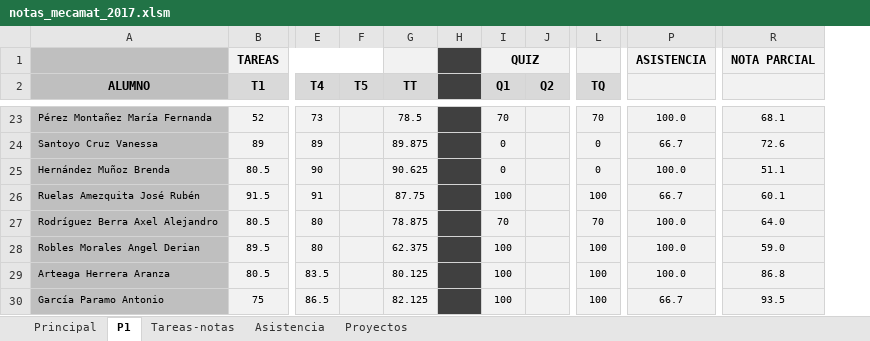
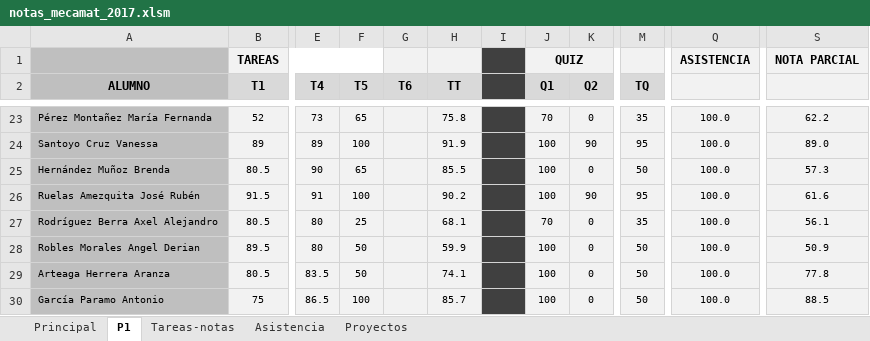
Before and after one commit to JorgeDeLosSantos/jorgedelossantos.github.io, an Excel workbook: files/xls/notas_mecamat_2017.xlsm, sheet P1, drawn as a sheet; only a part is shown, gaps mark what is left out; values as stored, in another font and other column widths than the file's, no borders; removed rows and columns are numbered as before the commit, all else as after; the diff covers the shown part only; the diff names each change by its address in the sheet, - before the commit and + after, or states it on an @@ line.

```diff
--- a/files/xls/notas_mecamat_2017.xlsm (sheet P1)
+++ b/files/xls/notas_mecamat_2017.xlsm (sheet P1)
+column G (T6), empty
-column R, row 1: NOTA PARCIAL; rows 23-30: 68.1 | 72.6 | 51.1 | 60.1 | 64.0 | 59.0 | 86.8 | 93.5
+column S, row 1: NOTA PARCIAL; rows 23-30: 62.2 | 89.0 | 57.3 | 61.6 | 56.1 | 50.9 | 77.8 | 88.5
-F23 (T5): (empty)
+F23 (T5): 65
-H23 (TT): 78.5
+H23 (TT): 75.8
-K23 (Q2): (empty)
+K23 (Q2): 0
-M23 (TQ): 70
+M23 (TQ): 35
-F24 (T5): (empty)
+F24 (T5): 100
-H24 (TT): 89.875
+H24 (TT): 91.9
-J24:J25 (Q1): 0
+J24:J25 (Q1): 100
-K24 (Q2): (empty)
+K24 (Q2): 90
-M24 (TQ): 0
+M24 (TQ): 95
-Q24: 66.7
+Q24: 100.0
-F25 (T5): (empty)
+F25 (T5): 65
-H25 (TT): 90.625
+H25 (TT): 85.5
-K25 (Q2): (empty)
+K25 (Q2): 0
-M25 (TQ): 0
+M25 (TQ): 50
-F26 (T5): (empty)
+F26 (T5): 100
-H26 (TT): 87.75
+H26 (TT): 90.2
-K26 (Q2): (empty)
+K26 (Q2): 90
-M26 (TQ): 100
+M26 (TQ): 95
-Q26: 66.7
+Q26: 100.0
-F27 (T5): (empty)
+F27 (T5): 25
-H27 (TT): 78.875
+H27 (TT): 68.1
-K27:K30 (Q2): (empty)
+K27:K30 (Q2): 0
-M27 (TQ): 70
+M27 (TQ): 35
-F28:F29 (T5): (empty)
+F28:F29 (T5): 50
-H28 (TT): 62.375
+H28 (TT): 59.9
-M28:M30 (TQ): 100
+M28:M30 (TQ): 50
-H29 (TT): 80.125
+H29 (TT): 74.1
-F30 (T5): (empty)
+F30 (T5): 100
-H30 (TT): 82.125
+H30 (TT): 85.7
-Q30: 66.7
+Q30: 100.0
```
Also changed, not shown: 127 edited cells elsewhere in this sheet, sheet Principal, formulas that keep their value, charts or pictures.
